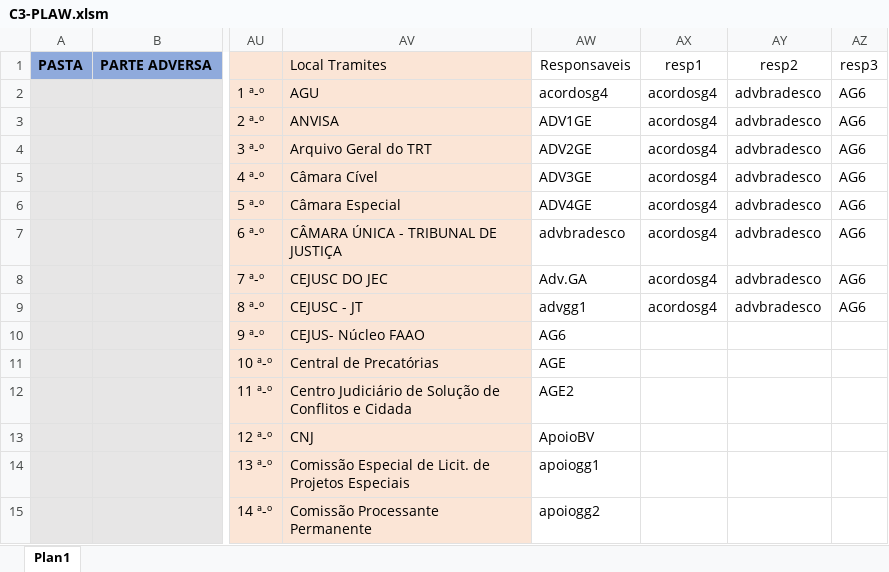
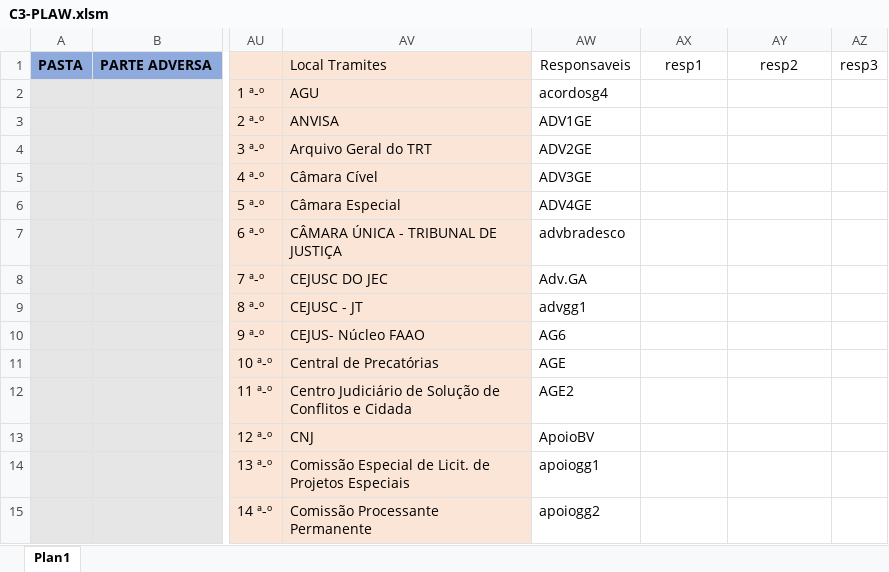
Before and after one commit to 2maykealex/dplaw_Robot, an Excel workbook: files/abertura_pastas/modelo/C3-PLAW.xlsm, sheet Plan1, drawn as a sheet; only a part is shown, gaps mark what is left out; values as stored, in another font and other column widths than the file's, no borders; the diff names each change by its address in the sheet, - before the commit and + after, or states it on an @@ line.

Commit message:
Update C3-PLAW.xlsm

```diff
--- a/files/abertura_pastas/modelo/C3-PLAW.xlsm (sheet Plan1)
+++ b/files/abertura_pastas/modelo/C3-PLAW.xlsm (sheet Plan1)
-AX2:AX9: acordosg4
+AX2:AX9: (empty)
-AY2:AY9: advbradesco
+AY2:AY9: (empty)
-AZ2:AZ9: AG6
+AZ2:AZ9: (empty)
```
